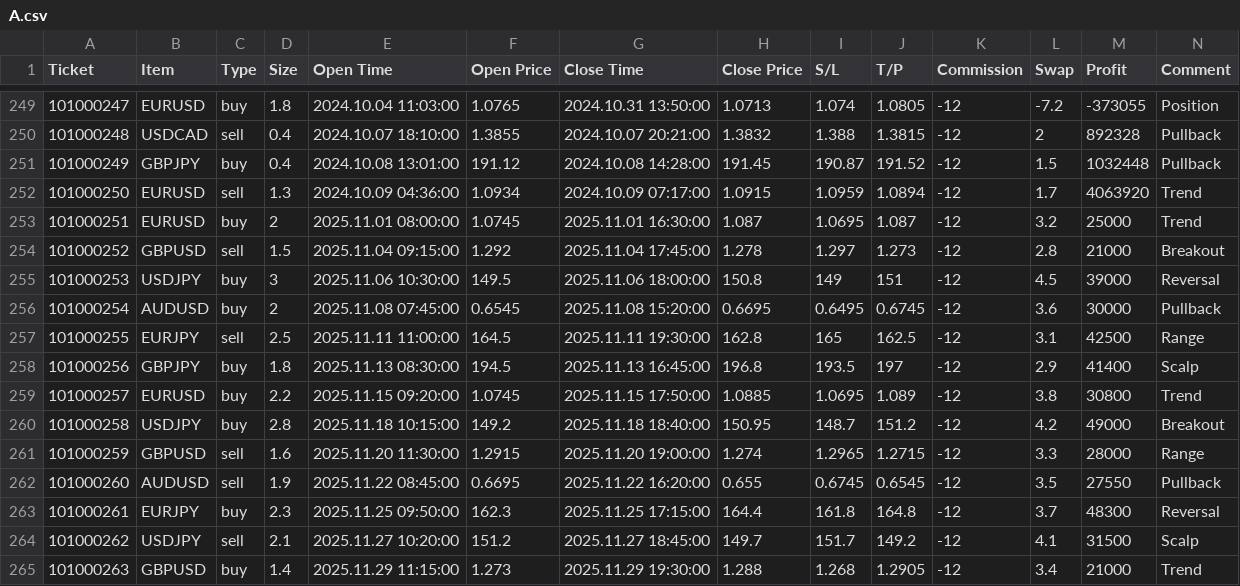
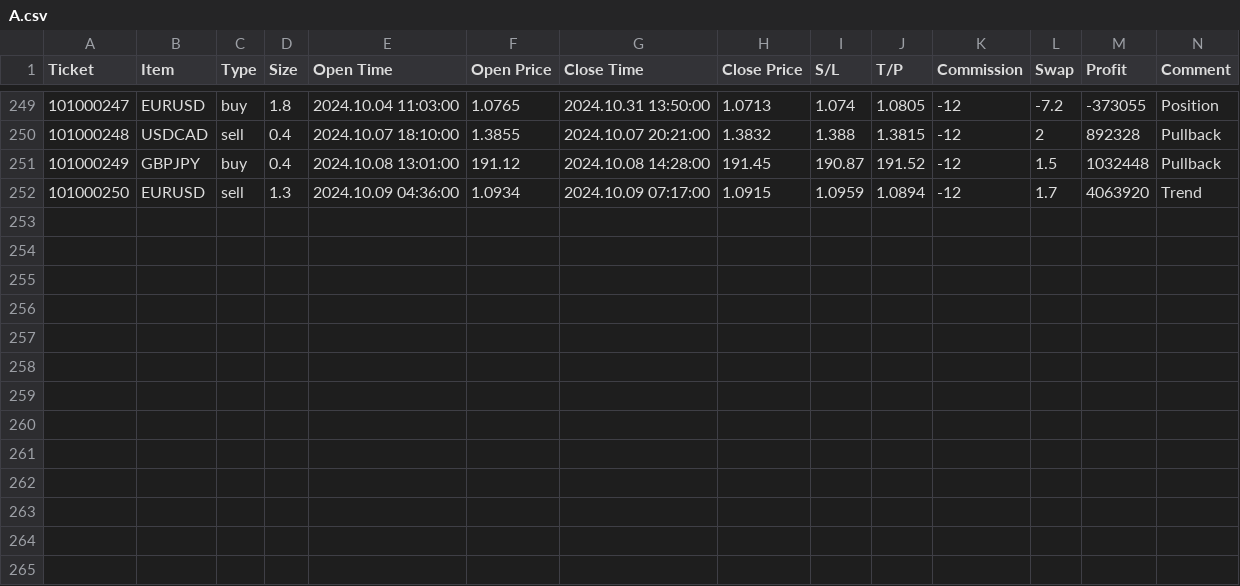
Before and after one commit to LENS1208/innerlog, a CSV file: public/demo/A.csv, drawn as a sheet; only a part is shown, gaps mark what is left out.

```diff
--- a/public/demo/A.csv
+++ b/public/demo/A.csv
@@ -252,14 +252 @@ Ticket	Item	Type	Size	Open Time	Open Price	Close Time	Close Price	S/L	T/P	Commis
 101000250	EURUSD	sell	1.3	2024.10.09 04:36:00	1.0934	2024.10.09 07:17:00	1.0915	1.0959	1.0894	-12	1.7	4063920	Trend
-101000251	EURUSD	buy	2	2025.11.01 08:00:00	1.0745	2025.11.01 16:30:00	1.087	1.0695	1.087	-12	3.2	25000	Trend
-101000252	GBPUSD	sell	1.5	2025.11.04 09:15:00	1.292	2025.11.04 17:45:00	1.278	1.297	1.273	-12	2.8	21000	Breakout
-101000253	USDJPY	buy	3	2025.11.06 10:30:00	149.5	2025.11.06 18:00:00	150.8	149	151	-12	4.5	39000	Reversal
-101000254	AUDUSD	buy	2	2025.11.08 07:45:00	0.6545	2025.11.08 15:20:00	0.6695	0.6495	0.6745	-12	3.6	30000	Pullback
-101000255	EURJPY	sell	2.5	2025.11.11 11:00:00	164.5	2025.11.11 19:30:00	162.8	165	162.5	-12	3.1	42500	Range
-101000256	GBPJPY	buy	1.8	2025.11.13 08:30:00	194.5	2025.11.13 16:45:00	196.8	193.5	197	-12	2.9	41400	Scalp
-101000257	EURUSD	buy	2.2	2025.11.15 09:20:00	1.0745	2025.11.15 17:50:00	1.0885	1.0695	1.089	-12	3.8	30800	Trend
-101000258	USDJPY	buy	2.8	2025.11.18 10:15:00	149.2	2025.11.18 18:40:00	150.95	148.7	151.2	-12	4.2	49000	Breakout
-101000259	GBPUSD	sell	1.6	2025.11.20 11:30:00	1.2915	2025.11.20 19:00:00	1.274	1.2965	1.2715	-12	3.3	28000	Range
-101000260	AUDUSD	sell	1.9	2025.11.22 08:45:00	0.6695	2025.11.22 16:20:00	0.655	0.6745	0.6545	-12	3.5	27550	Pullback
-101000261	EURJPY	buy	2.3	2025.11.25 09:50:00	162.3	2025.11.25 17:15:00	164.4	161.8	164.8	-12	3.7	48300	Reversal
-101000262	USDJPY	sell	2.1	2025.11.27 10:20:00	151.2	2025.11.27 18:45:00	149.7	151.7	149.2	-12	4.1	31500	Scalp
-101000263	GBPUSD	buy	1.4	2025.11.29 11:15:00	1.273	2025.11.29 19:30:00	1.288	1.268	1.2905	-12	3.4	21000	Trend
```
Also changed, not shown: public/demo/C.csv, 3 other files.
